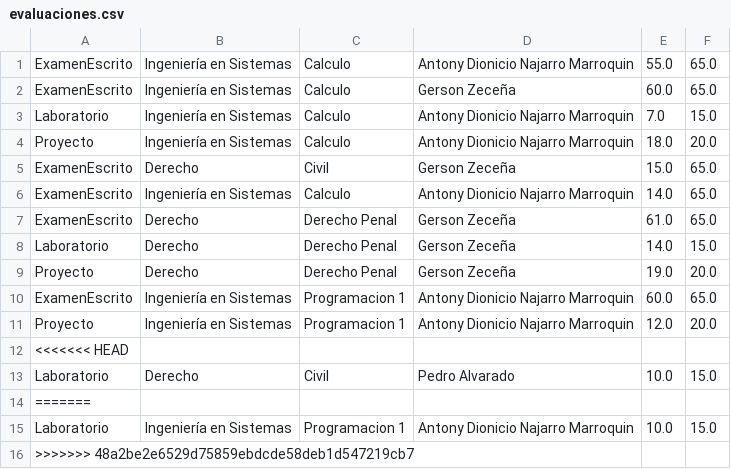
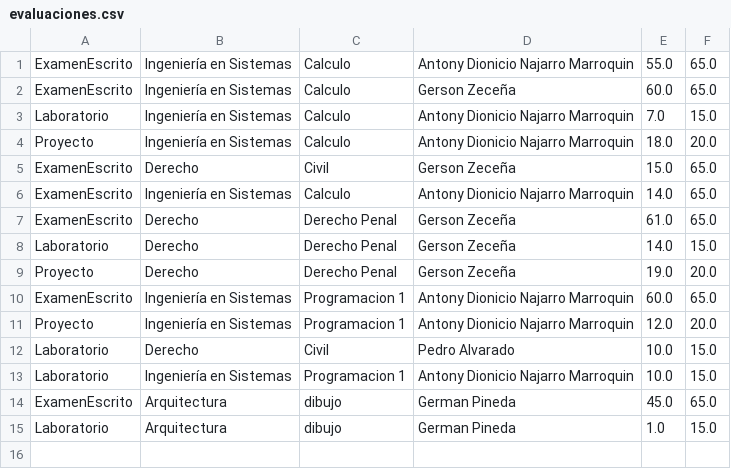
Before and after one commit to gersonz-hash/Proyecto-Campus-Lite, a CSV file: evaluaciones.csv, drawn as a sheet.

```diff
--- a/evaluaciones.csv
+++ b/evaluaciones.csv
@@ -11,6 +11,5 @@ ExamenEscrito,Ingeniería en Sistemas,Programacion 1,Antony Dionicio  Najarro Ma
 Proyecto,Ingeniería en Sistemas,Programacion 1,Antony Dionicio  Najarro Marroquin,12.0,20.0
-<<<<<<< HEAD
 Laboratorio,Derecho,Civil,Pedro  Alvarado,10.0,15.0
-=======
 Laboratorio,Ingeniería en Sistemas,Programacion 1,Antony Dionicio  Najarro Marroquin,10.0,15.0
->>>>>>> 48a2be2e6529d75859ebdcde58deb1d547219cb7
+ExamenEscrito,Arquitectura,dibujo,German  Pineda,45.0,65.0
+Laboratorio,Arquitectura,dibujo,German  Pineda,1.0,15.0
```
Also changed, not shown: cursos.csv, estudiantes.csv, 2 other files.
